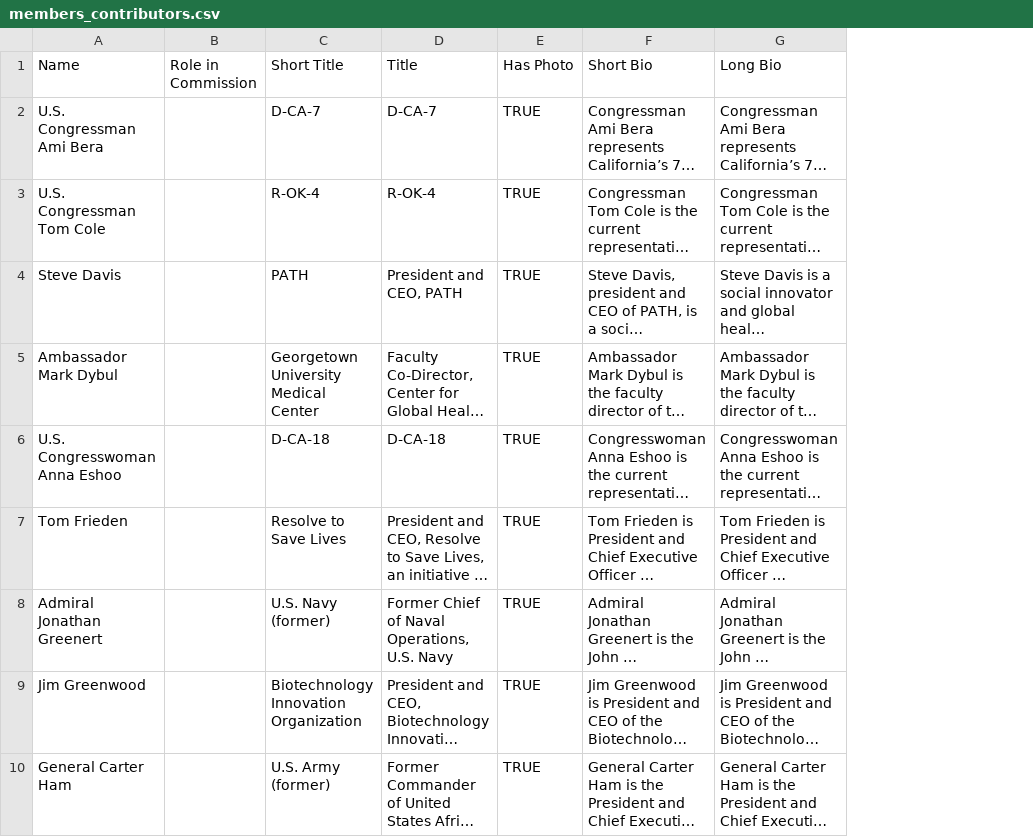
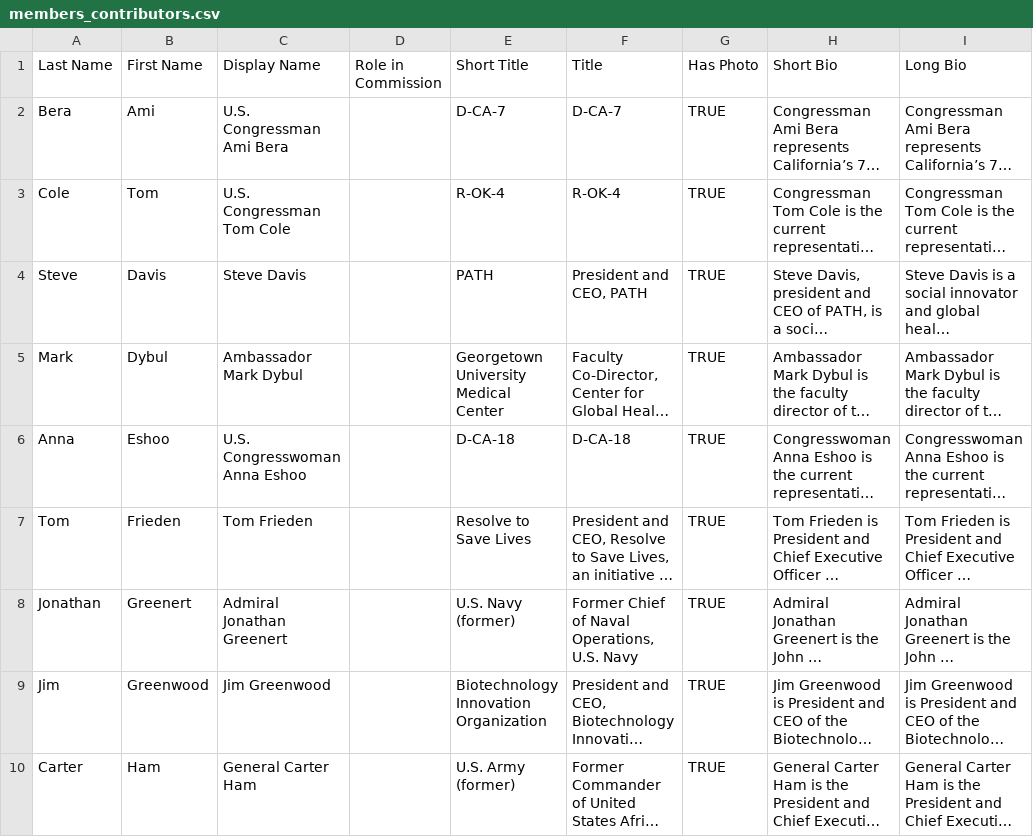
Before and after one commit to CSIS-iLab/health-commission, a CSV file: _data/members_contributors.csv, drawn as a sheet; only a part is shown; long unchanged cells end in …; addresses are those after the commit; the diff names each change by its address in the sheet, - before the commit and + after, or states it on an @@ line.

```diff
--- a/_data/members_contributors.csv
+++ b/_data/members_contributors.csv
+column A (Last Name), rows 2-10: Bera | Cole | Steve | Mark | Anna | Tom | Jonathan | Jim | Carter
+column B (First Name), rows 2-10: Ami | Tom | Davis | Dybul | Eshoo | Frieden | Greenert | Greenwood | Ham
-C1: Name
+C1: Display Name
```
Also changed, not shown: _data/co_chairs.csv, _data/experts_advisors.csv, 16 other files.
